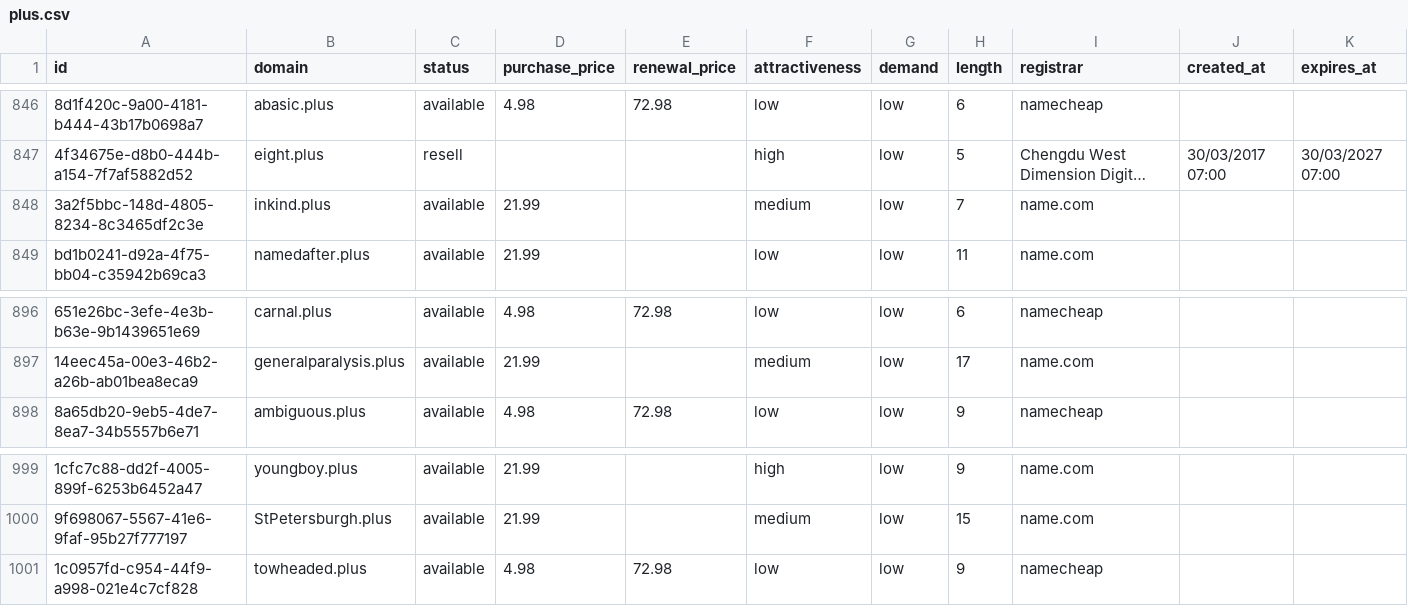
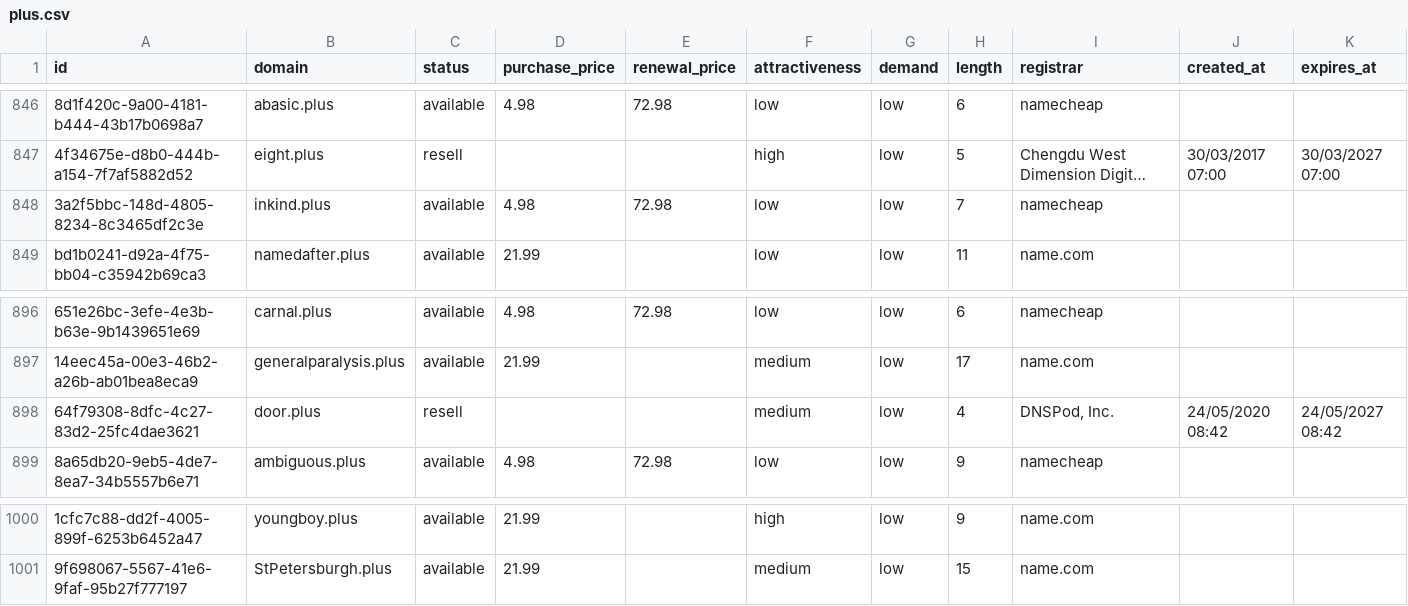
Before and after one commit to UniqueDomains/plus-oneword-domains, a CSV file: plus.csv, drawn as a sheet; only a part is shown, gaps mark what is left out; long unchanged cells end in …; removed rows and columns are numbered as before the commit, all else as after; the diff names each change by its address in the sheet, - before the commit and + after, or states it on an @@ line.

Commit message:
Domains update

```diff
--- a/plus.csv
+++ b/plus.csv
-D848 (purchase_price): 21.99
+D848 (purchase_price): 4.98
-E848 (renewal_price): (empty)
+E848 (renewal_price): 72.98
-F848 (attractiveness): medium
+F848 (attractiveness): low
-I848 (registrar): name.com
+I848 (registrar): namecheap
+row 898: 64f79308-8dfc-4c27-83d2-25fc4dae3621 | door.plus | resell |  |  | medium | low | 4 | DNSPod, Inc. | 24/05/2020 08:42 | 24/05/2027 08:42
-row 1001: 1c0957fd-c954-44f9-a998-021e4c7cf828 | towheaded.plus | available | 4.98 | 72.98 | low | low | 9 | namecheap
```
Also changed, not shown: 4 other files.
